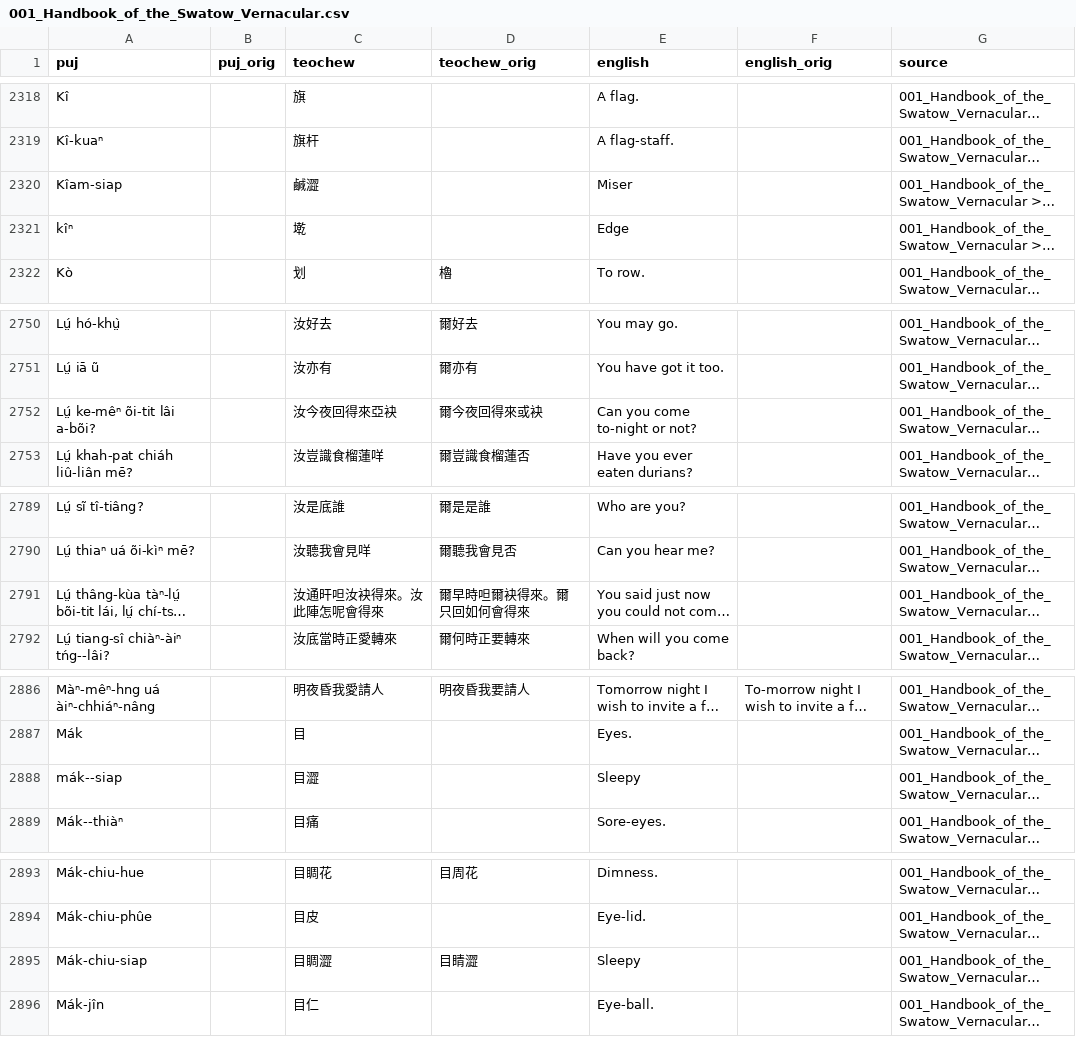
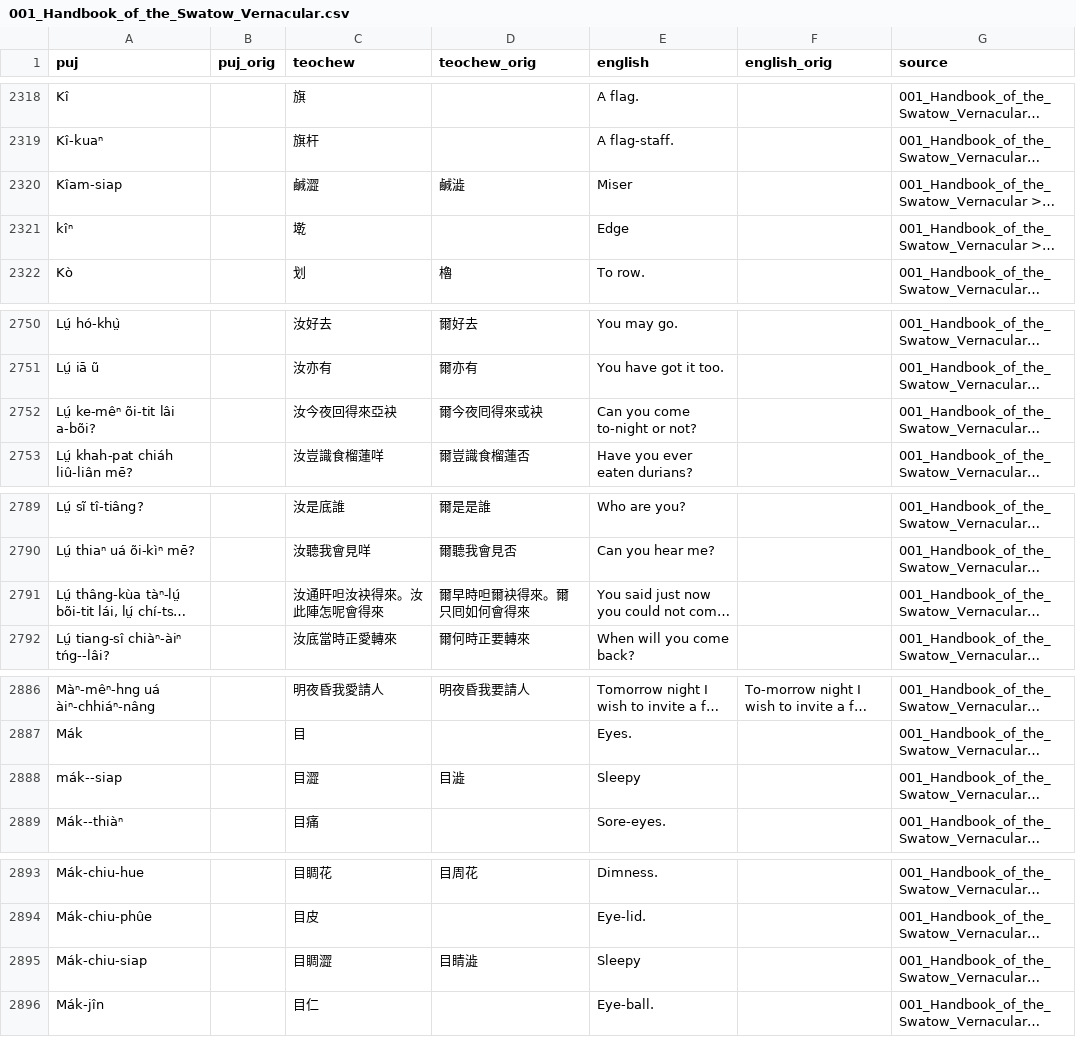
Before and after one commit to hokkien-writing/dataset, a CSV file: export/books/001_Handbook_of_the_Swatow_Vernacular.csv, drawn as a sheet; only a part is shown, gaps mark what is left out; long unchanged cells end in …; the diff covers the shown part only; the diff names each change by its address in the sheet, - before the commit and + after, or states it on an @@ line.

```diff
--- a/export/books/001_Handbook_of_the_Swatow_Vernacular.csv
+++ b/export/books/001_Handbook_of_the_Swatow_Vernacular.csv
-D2320 (teochew_orig): (empty)
+D2320 (teochew_orig): 鹹澁
-D2752 (teochew_orig): 爾今夜回得來或袂
+D2752 (teochew_orig): 爾今夜囘得來或袂
-D2791 (teochew_orig): 爾早時呾爾袂得來。爾只回如何會得來
+D2791 (teochew_orig): 爾早時呾爾袂得來。爾只囘如何會得來
-D2888 (teochew_orig): (empty)
+D2888 (teochew_orig): 目澁
-D2895 (teochew_orig): 目睛澀
+D2895 (teochew_orig): 目睛澁
```
Also changed, not shown: 30 edited cells elsewhere in this file, 4 other files.
